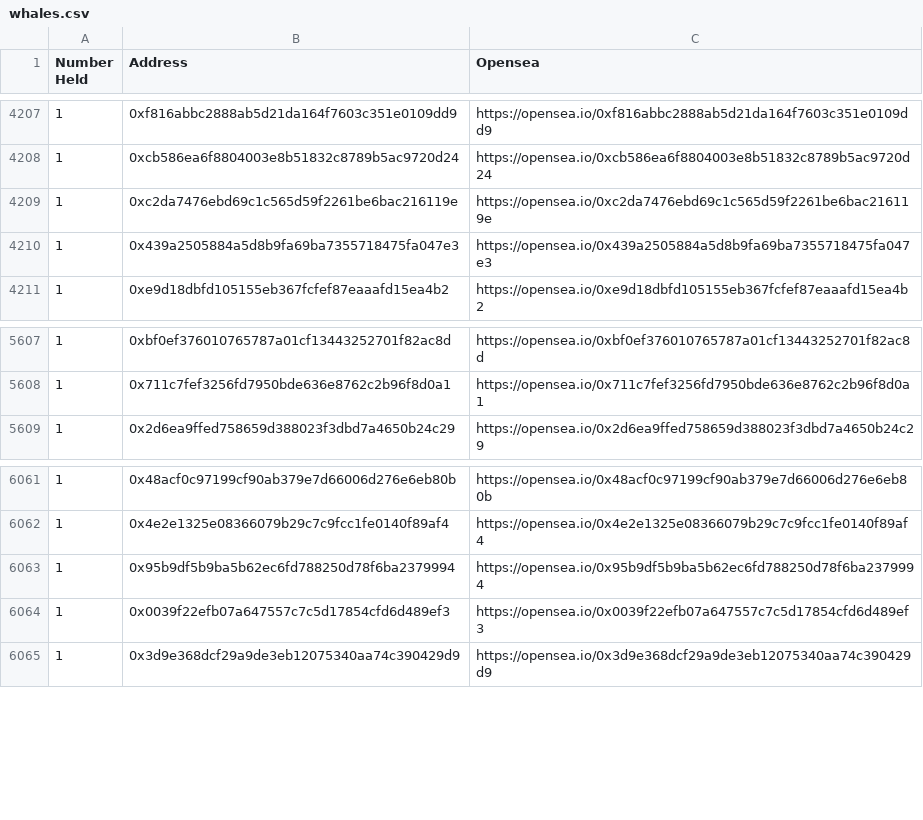
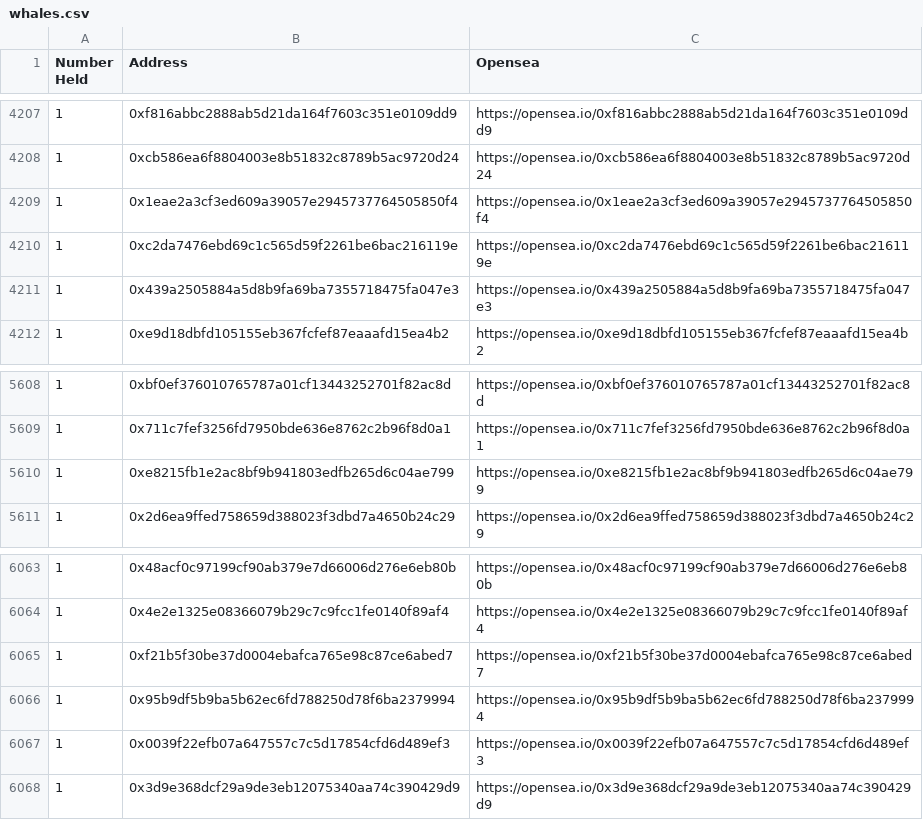
Before and after one commit to msnyder5/20kWords, a CSV file: output/20kWordClub/whales.csv, drawn as a sheet; only a part is shown, gaps mark what is left out; the diff names each change by its address in the sheet, - before the commit and + after, or states it on an @@ line.

```diff
--- a/output/20kWordClub/whales.csv
+++ b/output/20kWordClub/whales.csv
+row 4209: 1 | 0x1eae2a3cf3ed609a39057e2945737764505850f4 | https://opensea.io/0x1eae2a3cf3ed609a39057e2945737764505850f4
+row 5610: 1 | 0xe8215fb1e2ac8bf9b941803edfb265d6c04ae799 | https://opensea.io/0xe8215fb1e2ac8bf9b941803edfb265d6c04ae799
+row 6065: 1 | 0xf21b5f30be37d0004ebafca765e98c87ce6abed7 | https://opensea.io/0xf21b5f30be37d0004ebafca765e98c87ce6abed7
```
Also changed, not shown: output/10kClub/whales.csv, output/24hClub/domains.csv, 14 other files.
